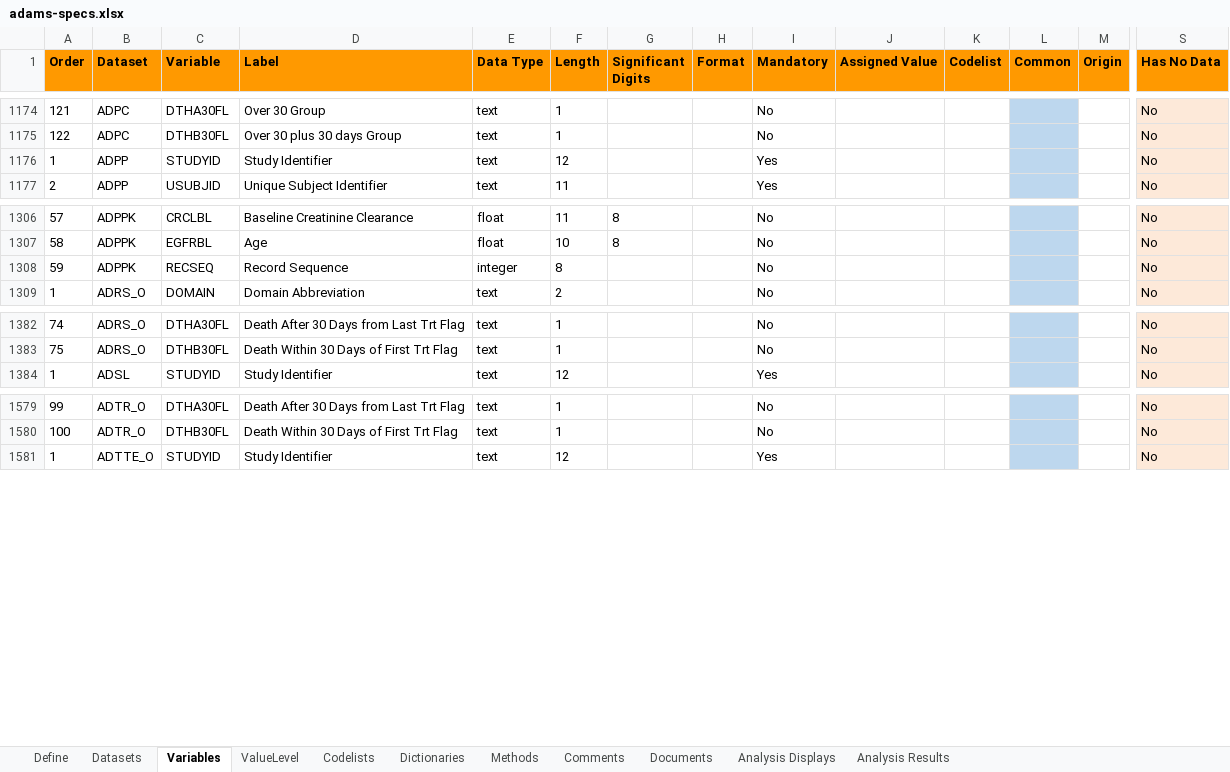
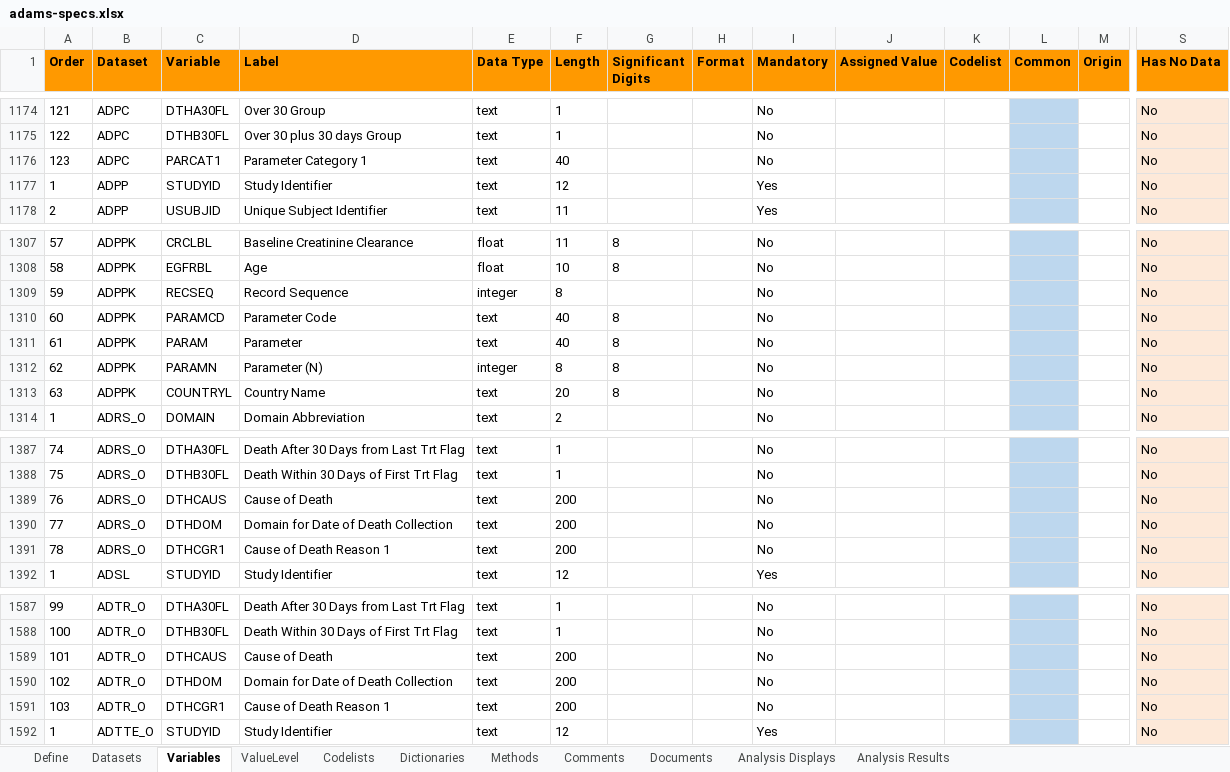
Before and after one commit to pharmaverse/pharmaverseadam, an Excel workbook: inst/extdata/adams-specs.xlsx, sheet Variables, drawn as a sheet; only a part is shown, gaps mark what is left out; values as stored, in another font and other column widths than the file's, no borders; rows hold the shown columns only; the diff names each change by its address in the sheet, - before the commit and + after, or states it on an @@ line.

Commit message:
add new variables to adam-spec.xlsx; remove Dataset from reference; ; rerun all ADaM

```diff
--- a/inst/extdata/adams-specs.xlsx (sheet Variables)
+++ b/inst/extdata/adams-specs.xlsx (sheet Variables)
+row 1176: 123 | ADPC | PARCAT1 | Parameter Category 1 | text | 40 |  |  | No |  |  |  |  | No
+row 1310: 60 | ADPPK | PARAMCD | Parameter Code | text | 40 | 8 |  | No |  |  |  |  | No
+row 1311: 61 | ADPPK | PARAM | Parameter | text | 40 | 8 |  | No |  |  |  |  | No
+row 1312: 62 | ADPPK | PARAMN | Parameter (N) | integer | 8 | 8 |  | No |  |  |  |  | No
+row 1313: 63 | ADPPK | COUNTRYL | Country Name | text | 20 | 8 |  | No |  |  |  |  | No
+row 1389: 76 | ADRS_O | DTHCAUS | Cause of Death | text | 200 |  |  | No |  |  |  |  | No
+row 1390: 77 | ADRS_O | DTHDOM | Domain for Date of Death Collection | text | 200 |  |  | No |  |  |  |  | No
+row 1391: 78 | ADRS_O | DTHCGR1 | Cause of Death Reason 1 | text | 200 |  |  | No |  |  |  |  | No
+row 1589: 101 | ADTR_O | DTHCAUS | Cause of Death | text | 200 |  |  | No |  |  |  |  | No
+row 1590: 102 | ADTR_O | DTHDOM | Domain for Date of Death Collection | text | 200 |  |  | No |  |  |  |  | No
+row 1591: 103 | ADTR_O | DTHCGR1 | Cause of Death Reason 1 | text | 200 |  |  | No |  |  |  |  | No
```
Also changed, not shown: 55 other files.
